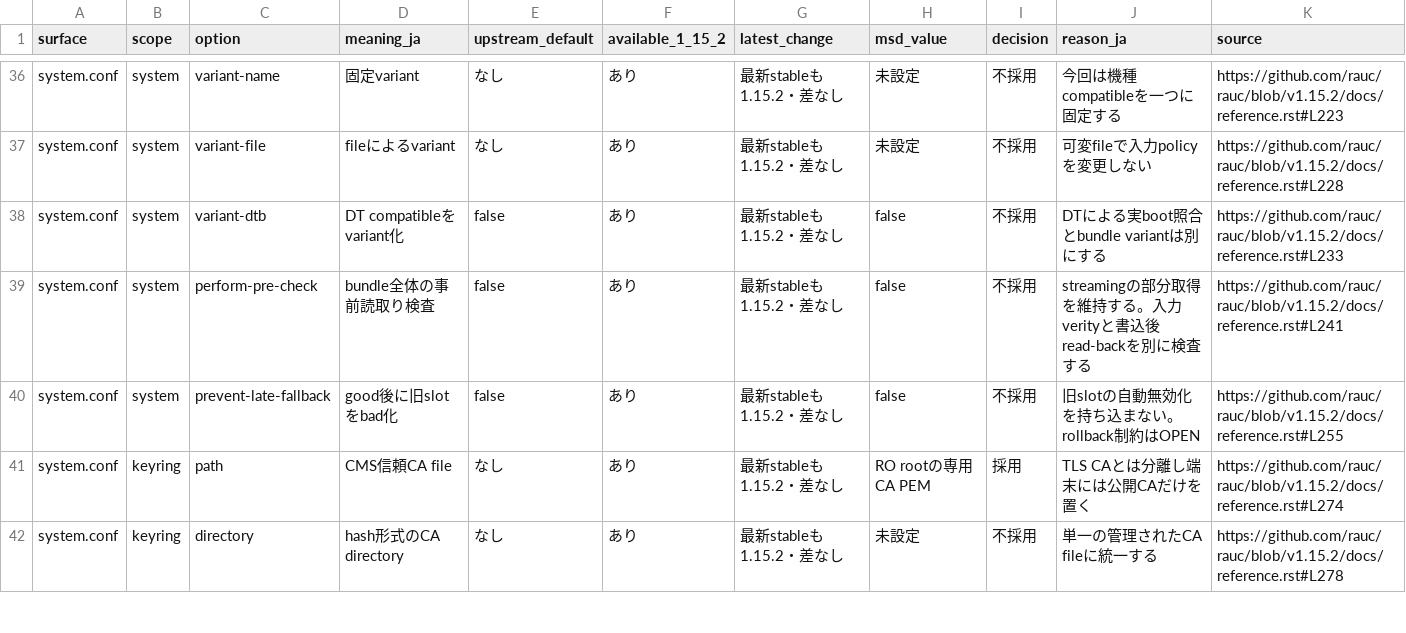
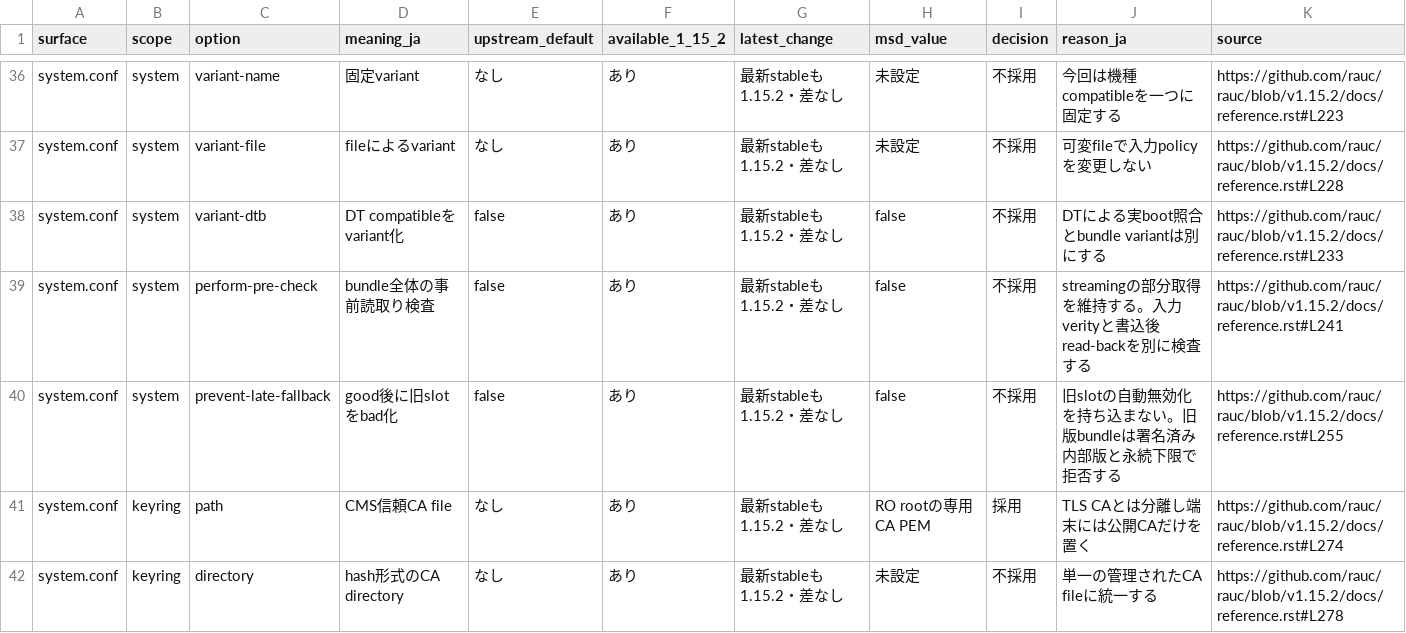
Before and after one commit to uist1idrju3i/MSD-Linux, a CSV file: docs/research/component-options/rauc-options.csv, drawn as a sheet; only a part is shown, gaps mark what is left out; the diff covers the shown part only.

```diff
--- a/docs/research/component-options/rauc-options.csv
+++ b/docs/research/component-options/rauc-options.csv
@@ -39,3 +39,3 @@ system.conf,system,variant-dtb,DT compatibleをvariant化,false,あり,最新sta
 system.conf,system,perform-pre-check,bundle全体の事前読取り検査,false,あり,最新stableも1.15.2・差なし,false,不採用,streamingの部分取得を維持する。入力verityと書込後read-backを別に検査する,https://github.com/rauc/rauc/blob/v1.15.2/docs/reference.rst#L241
-system.conf,system,prevent-late-fallback,good後に旧slotをbad化,false,あり,最新stableも1.15.2・差なし,false,不採用,旧slotの自動無効化を持ち込まない。rollback制約はOPEN,https://github.com/rauc/rauc/blob/v1.15.2/docs/reference.rst#L255
+system.conf,system,prevent-late-fallback,good後に旧slotをbad化,false,あり,最新stableも1.15.2・差なし,false,不採用,旧slotの自動無効化を持ち込まない。旧版bundleは署名済み内部版と永続下限で拒否する,https://github.com/rauc/rauc/blob/v1.15.2/docs/reference.rst#L255
 system.conf,keyring,path,CMS信頼CA file,なし,あり,最新stableも1.15.2・差なし,RO rootの専用CA PEM,採用,TLS CAとは分離し端末には公開CAだけを置く,https://github.com/rauc/rauc/blob/v1.15.2/docs/reference.rst#L274
```
Also changed, not shown: 13 edited cells elsewhere in this file, 7 other files.
